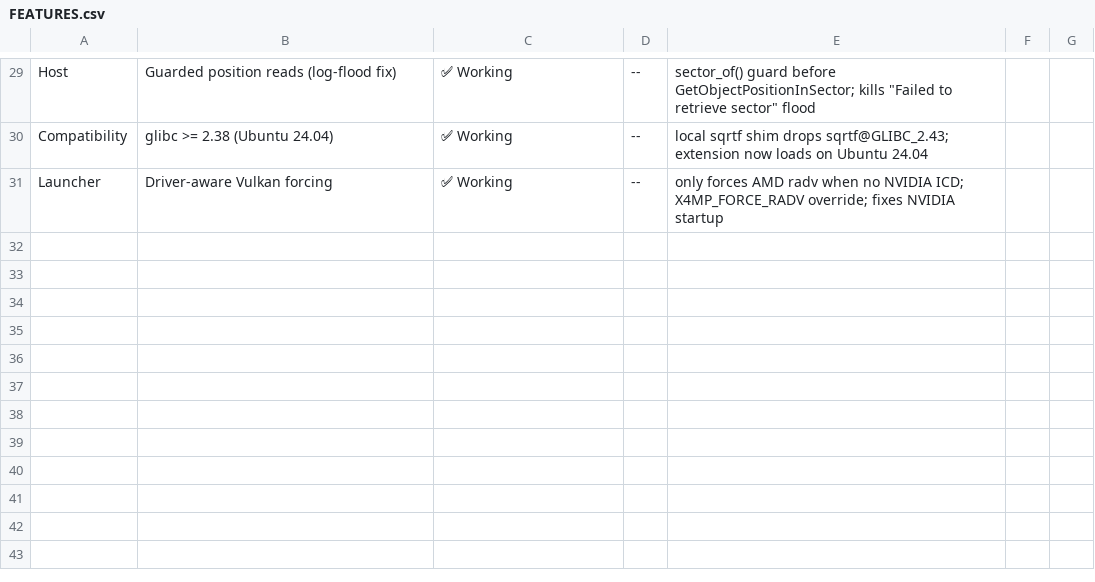
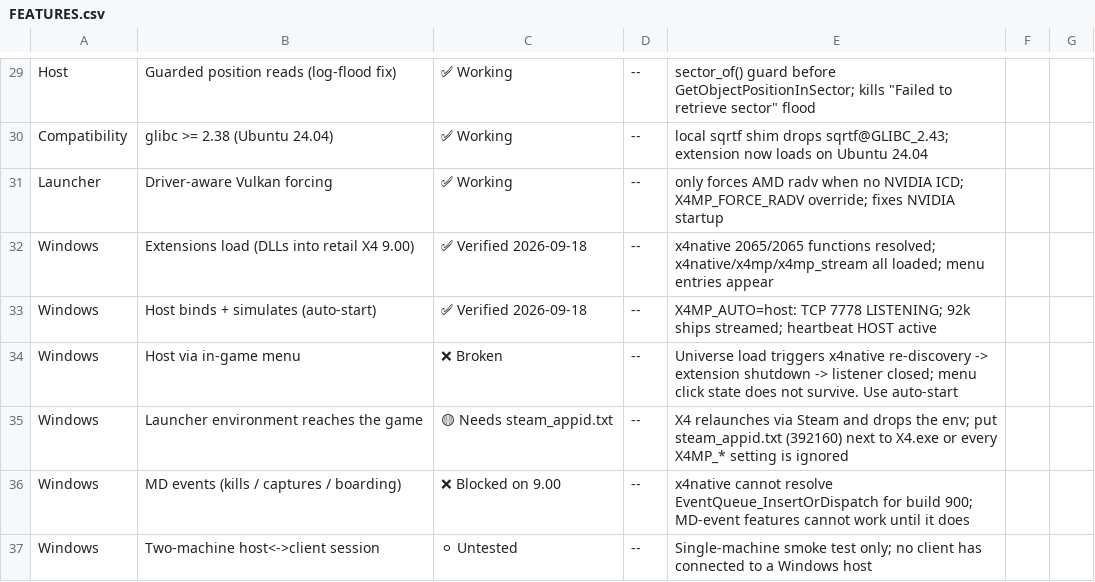
Before and after one commit to mercurynova/X4Multiplayer_Mod, a CSV file: FEATURES.csv, drawn as a sheet; only a part is shown, gaps mark what is left out; the diff names each change by its address in the sheet, - before the commit and + after, or states it on an @@ line.

```diff
--- a/FEATURES.csv
+++ b/FEATURES.csv
+row 32: Windows | Extensions load (DLLs into retail X4 9.00) | ✅ Verified 2026-09-18 | -- | x4native 2065/2065 functions resolved; x4native/x4mp/x4mp_stream all loaded; menu entries appear
+row 33: Windows | Host binds + simulates (auto-start) | ✅ Verified 2026-09-18 | -- | X4MP_AUTO=host: TCP 7778 LISTENING; 92k ships streamed; heartbeat HOST active
+row 34: Windows | Host via in-game menu | ❌ Broken | -- | Universe load triggers x4native re-discovery -> extension shutdown -> listener closed; menu click state does not survive. Use auto-start
+row 35: Windows | Launcher environment reaches the game | 🟡 Needs steam_appid.txt | -- | X4 relaunches via Steam and drops the env; put steam_appid.txt (392160) next to X4.exe or every X4MP_* setting is ignored
+row 36: Windows | MD events (kills / captures / boarding) | ❌ Blocked on 9.00 | -- | x4native cannot resolve EventQueue_InsertOrDispatch for build 900; MD-event features cannot work until it does
+row 37: Windows | Two-machine host<->client session | ⚪ Untested | -- | Single-machine smoke test only; no client has connected to a Windows host
```
Also changed, not shown: 3 other files.
